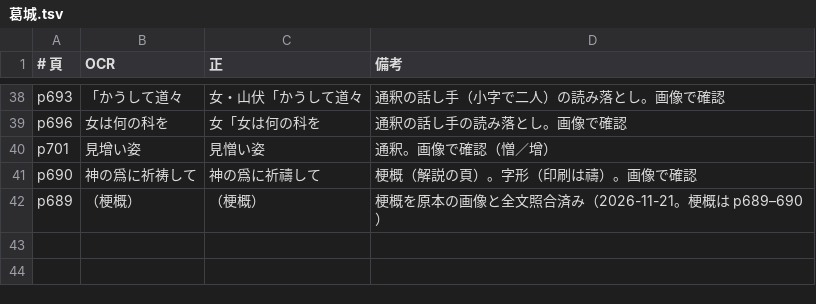
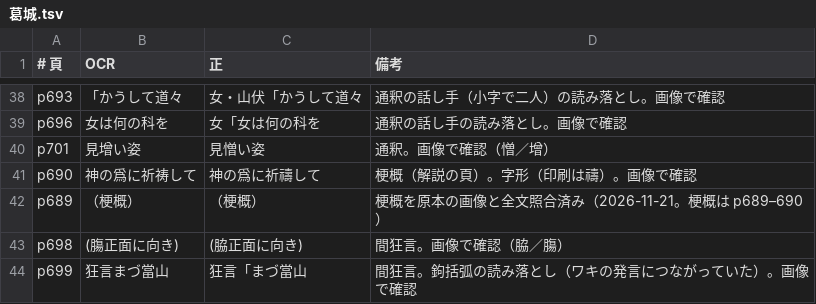
Before and after one commit to torunishijima/yokyoku-reader, a TSV file: work/fixes/葛城.tsv, drawn as a sheet; only a part is shown, gaps mark what is left out; the diff names each change by its address in the sheet, - before the commit and + after, or states it on an @@ line.

```diff
--- a/work/fixes/葛城.tsv
+++ b/work/fixes/葛城.tsv
+row 43: p698 | (膓正面に向き) | (脇正面に向き) | 間狂言。画像で確認（脇／膓）
+row 44: p699 | 狂言まづ當山 | 狂言「まづ當山 | 間狂言。鉤括弧の読み落とし（ワキの発言につながっていた）。画像で確認
```
Also changed, not shown: work/fixes/合浦.tsv, work/fixes/大江山.tsv, 28 other files.
